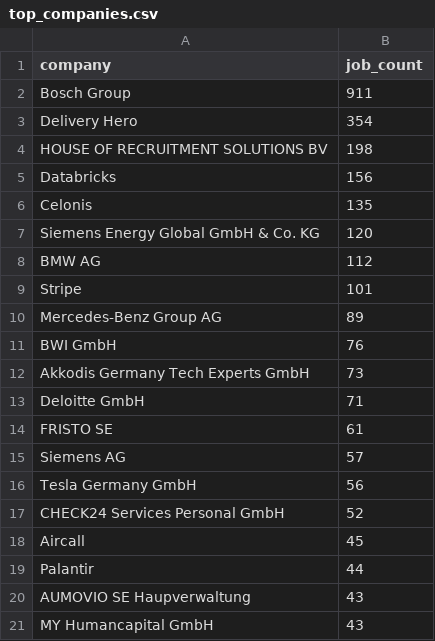
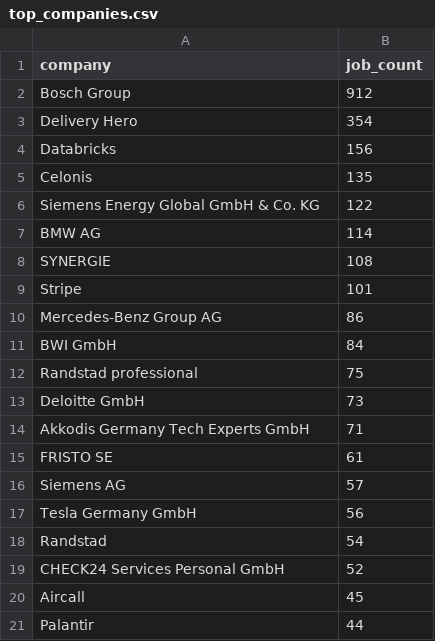
Before and after one commit to ritesh8303/dataforge, a CSV file: data/gold/top_companies.csv, drawn as a sheet.

```diff
--- a/data/gold/top_companies.csv
+++ b/data/gold/top_companies.csv
@@ -1,14 +1,15 @@
 company,job_count
-Bosch Group,911
+Bosch Group,912
 Delivery Hero,354
-HOUSE OF RECRUITMENT SOLUTIONS BV,198
 Databricks,156
 Celonis,135
-Siemens Energy Global GmbH & Co. KG,120
-BMW AG,112
+Siemens Energy Global GmbH & Co. KG,122
+BMW AG,114
+SYNERGIE,108
 Stripe,101
-Mercedes-Benz Group AG,89
-BWI GmbH,76
-Akkodis Germany Tech Experts GmbH,73
-Deloitte GmbH,71
+Mercedes-Benz Group AG,86
+BWI GmbH,84
+Randstad professional,75
+Deloitte GmbH,73
+Akkodis Germany Tech Experts GmbH,71
 FRISTO SE,61
@@ -16,2 +17,3 @@ Siemens AG,57
 Tesla Germany GmbH,56
+Randstad,54
 CHECK24 Services Personal GmbH,52
@@ -19,3 +21 @@ Aircall,45
 Palantir,44
-AUMOVIO SE Haupverwaltung,43
-MY Humancapital GmbH,43
```
Also changed, not shown: data/gold/jobs_by_region.csv, data/gold/top_locations.csv, 10 other files.
